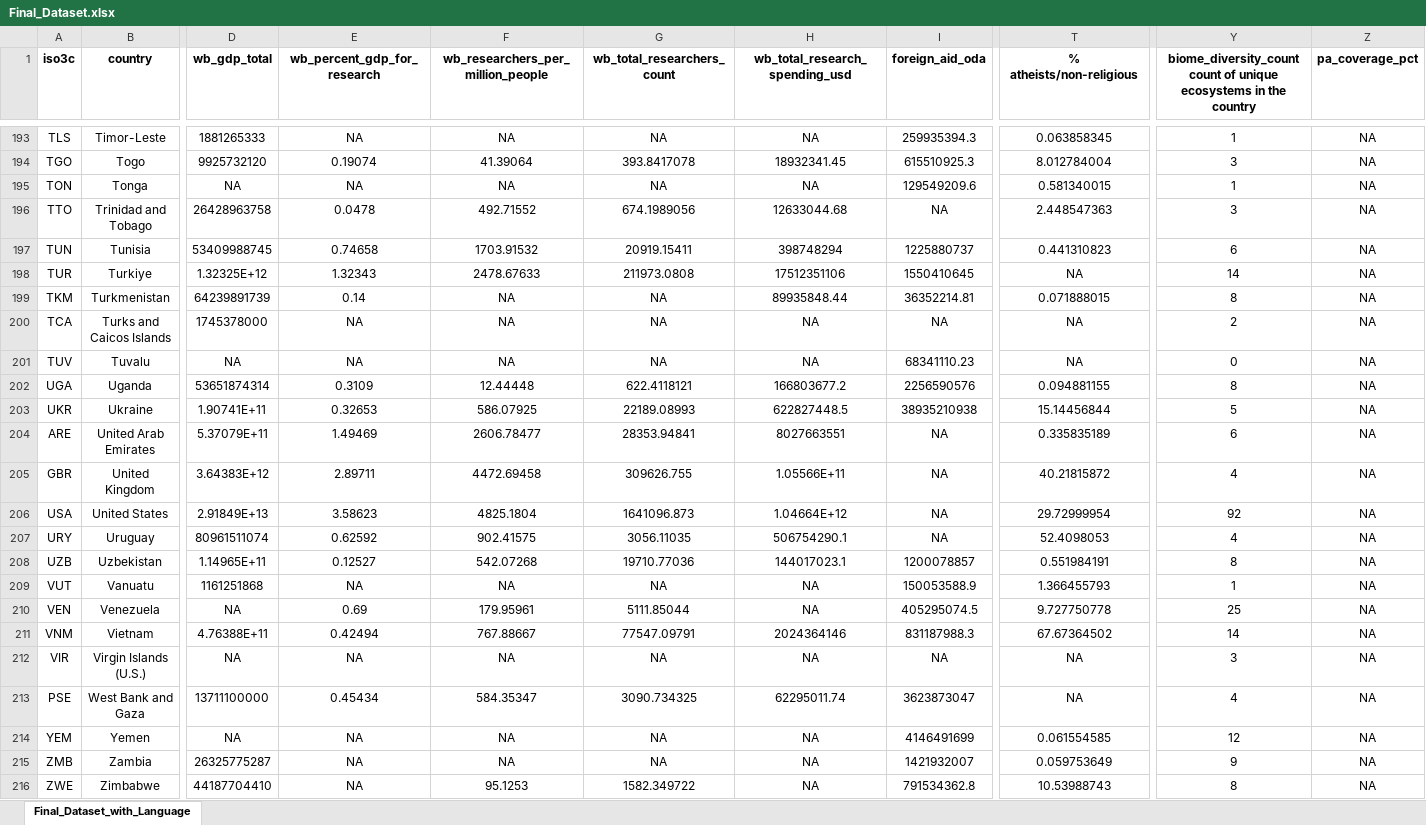
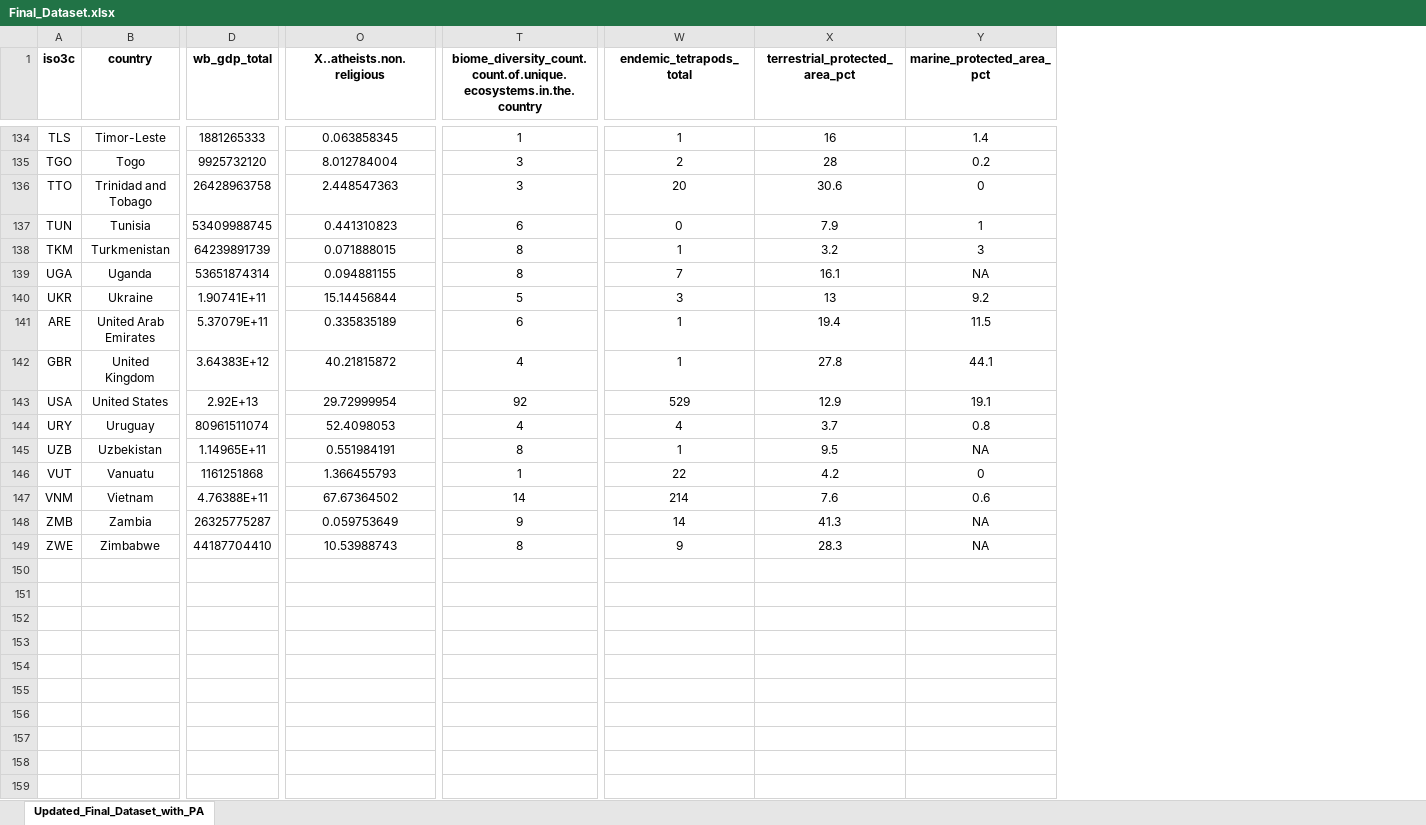
Before and after one commit to SiddhantRattu/What-drives-global-biodiversity-data-distribution-biology-culture-or_money, an Excel workbook: docs/Final_Dataset.xlsx, sheet Updated_Final_Dataset_with_PA, drawn as a sheet; only a part is shown, gaps mark what is left out; values as stored, in another font and other column widths than the file's, no borders; charts and pictures not drawn; removed rows and columns are numbered as before the commit, all else as after; rows hold the shown columns only; the diff covers the shown part only; the diff names each change by its address in the sheet, - before the commit and + after, or states it on an @@ line.

Commit message:
Update Final_Dataset.xlsx

```diff
--- a/docs/Final_Dataset.xlsx (sheet Updated_Final_Dataset_with_PA)
+++ b/docs/Final_Dataset.xlsx (sheet Updated_Final_Dataset_with_PA)
-sheet tab: Final_Dataset_with_Language
+sheet tab: Updated_Final_Dataset_with_PA
-column E (wb_percent_gdp_for_research), rows 193-194: NA | 0.19074; rows 196-197: 0.0478 | 0.74658; row 199: 0.14; rows 202-209: 0.3109 | 0.32653 | 1.49469 | 2.89711 | 3.58623 | 0.62592 | 0.12527 | NA; row 211: 0.42494; rows 215-216: NA | NA
-column F, row 1: wb_researchers_per_million_people; rows 193-194: NA | 41.39064; rows 196-197: 492.71552 | 1703.91532; row 199: NA; rows 202-209: 12.44448 | 586.07925 | 2606.78477 | 4472.69458 | 4825.1804 | 902.41575 | 542.07268 | NA; row 211: 767.88667; rows 215-216: NA | 95.1253
-column G (wb_total_researchers_count), rows 193-194: NA | 393.8417078; rows 196-197: 674.1989056 | 20919.15411; row 199: NA; rows 202-209: 622.4118121 | 22189.08993 | 28353.94841 | 309626.755 | 1641096.873 | 3056.11035 | 19710.77036 | NA; row 211: 77547.09791; rows 215-216: NA | 1582.349722
-column H (wb_total_research_spending_usd), rows 193-194: NA | 18932341.45; rows 196-197: 12633044.68 | 398748294; row 199: 89935848.44; rows 202-209: 166803677.2 | 622827448.5 | 8027663551 | 1.05566E+11 | 1.04664E+12 | 506754290.1 | 144017023.1 | NA; row 211: 2024364146; rows 215-216: NA | NA
-column I (foreign_aid_oda), rows 193-194: 259935394.3 | 615510925.3; rows 196-197: NA | 1225880737; row 199: 36352214.81; rows 202-209: 2256590576 | 38935210938 | NA | NA | NA | NA | 1200078857 | 150053588.9; row 211: 831187988.3; rows 215-216: 1421932007 | 791534362.8
-column Z (pa_coverage_pct), rows 193-194: NA | NA; rows 196-197: NA | NA; row 199: NA; rows 202-209: all NA; row 211: NA; rows 215-216: NA | NA
+column W (endemic_tetrapods_total), rows 134-149: 1 | 2 | 20 | 0 | 1 | 7 | 3 | 1 | 1 | 529 | 4 | 1 | 22 | 214 | 14 | 9
+column X (terrestrial_protected_area_pct), rows 134-149: 16 | 28 | 30.6 | 7.9 | 3.2 | 16.1 | 13 | 19.4 | 27.8 | 12.9 | 3.7 | 9.5 | 4.2 | 7.6 | 41.3 | 28.3
+column Y (marine_protected_area_pct), rows 134-149: 1.4 | 0.2 | 0 | 1 | 3 | NA | 9.2 | 11.5 | 44.1 | 19.1 | 0.8 | NA | 0 | 0.6 | NA | NA
-O1: % atheists/non-religious
+O1: X..atheists.non.religious
-T1: biome_diversity_count count of unique ecosystems in the country
+T1: biome_diversity_count.count.of.unique.ecosystems.in.the.country
-row 195: TON | Tonga | NA | NA | NA | NA | NA | 129549209.6 | 0.581340015 | 1 | NA
-row 198: TUR | Turkiye | 1.32325E+12 | 1.32343 | 2478.67633 | 211973.0808 | 17512351106 | 1550410645 | NA | 14 | NA
-row 200: TCA | Turks and Caicos Islands | 1745378000 | NA | NA | NA | NA | NA | NA | 2 | NA
-row 201: TUV | Tuvalu | NA | NA | NA | NA | NA | 68341110.23 | NA | 0 | NA
-D143 (wb_gdp_total): 2.91849E+13
+D143 (wb_gdp_total): 2.92E+13
-row 210: VEN | Venezuela | NA | 0.69 | 179.95961 | 5111.85044 | NA | 405295074.5 | 9.727750778 | 25 | NA
-row 212: VIR | Virgin Islands (U.S.) | NA | NA | NA | NA | NA | NA | NA | 3 | NA
-row 213: PSE | West Bank and Gaza | 13711100000 | 0.45434 | 584.35347 | 3090.734325 | 62295011.74 | 3623873047 | NA | 4 | NA
-row 214: YEM | Yemen | NA | NA | NA | NA | NA | 4146491699 | 0.061554585 | 12 | NA
```
Also changed, not shown: 59 removed rows and 3 edited cells elsewhere in this sheet.
